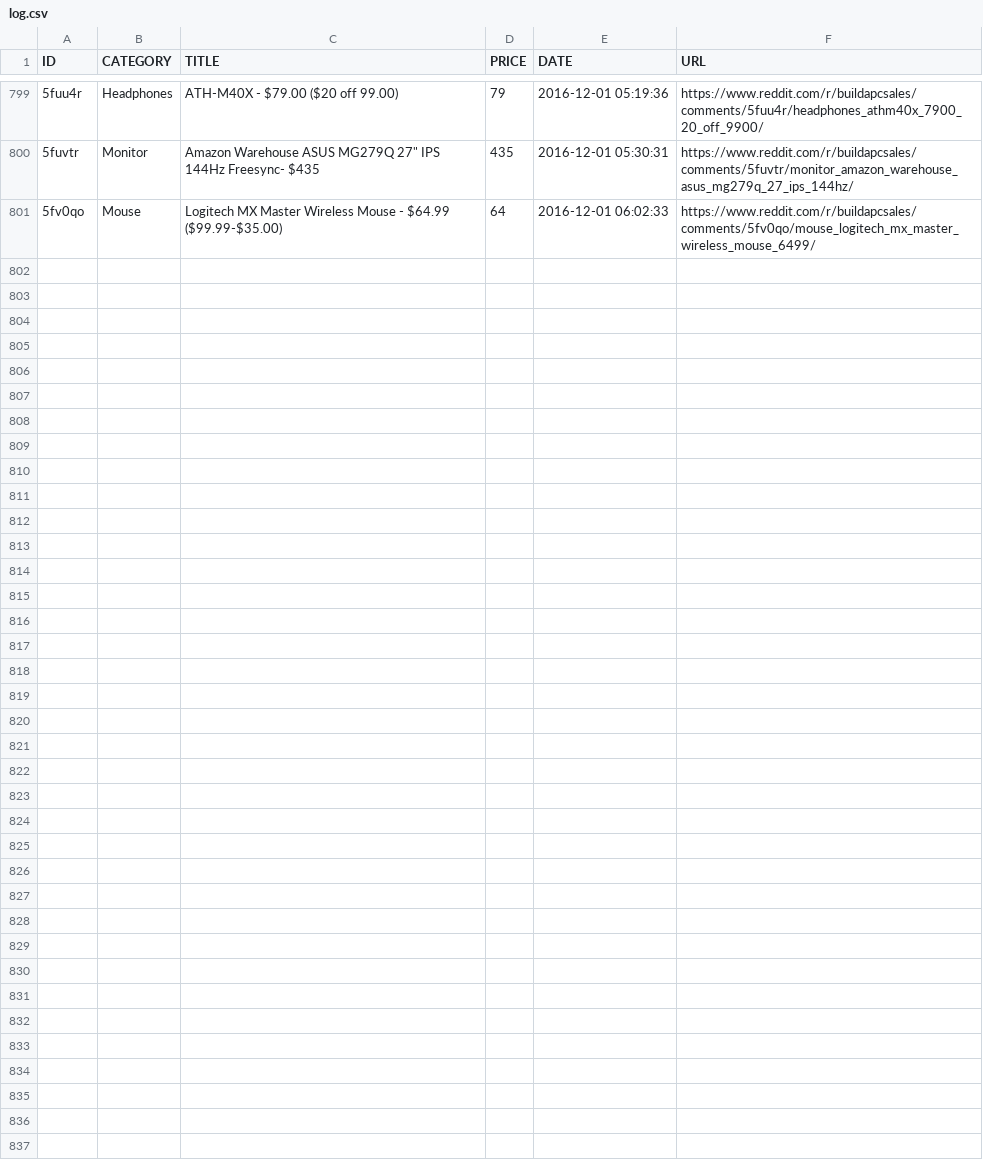
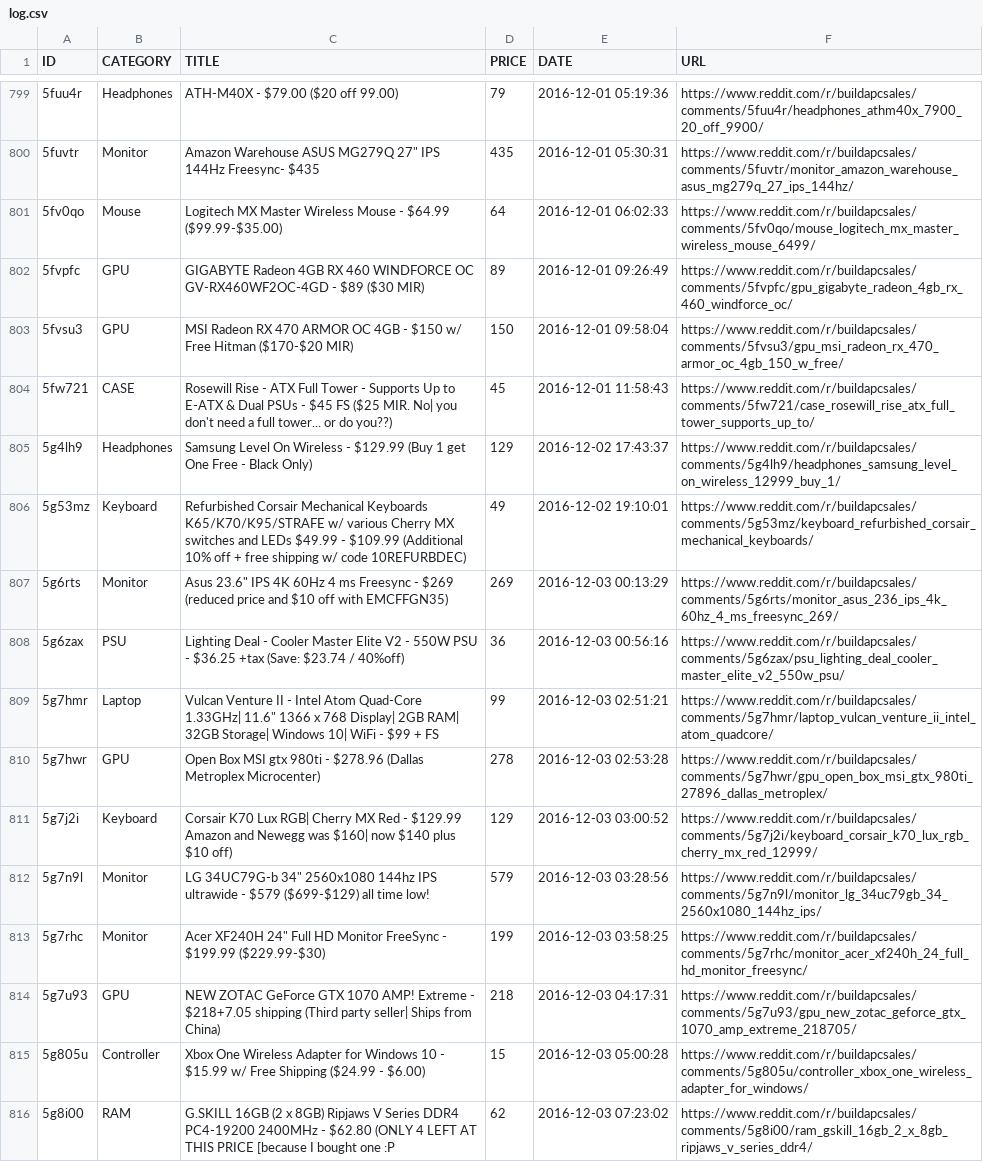
Before and after one commit to LucasChilders/bapc-log, a CSV file: log.csv, drawn as a sheet; only a part is shown, gaps mark what is left out.

Commit message:
Updated Log

```diff
--- a/log.csv
+++ b/log.csv
@@ -801 +801,16 @@ ID,CATEGORY,TITLE,PRICE,DATE,URL
 5fv0qo,Mouse,Logitech MX Master Wireless Mouse - $64.99 ($99.99-$35.00),64,2016-12-01 06:02:33,https://www.reddit.com/r/buildapcsales/comments/5fv0qo/mouse_logitech_mx_master_wireless_mouse_6499/
+5fvpfc,GPU,GIGABYTE Radeon 4GB RX 460 WINDFORCE OC GV-RX460WF2OC-4GD - $89 ($30 MIR),89,2016-12-01 09:26:49,https://www.reddit.com/r/buildapcsales/comments/5fvpfc/gpu_gigabyte_radeon_4gb_rx_460_windforce_oc/
+5fvsu3,GPU,MSI Radeon RX 470 ARMOR OC 4GB - $150 w/ Free Hitman ($170-$20 MIR),150,2016-12-01 09:58:04,https://www.reddit.com/r/buildapcsales/comments/5fvsu3/gpu_msi_radeon_rx_470_armor_oc_4gb_150_w_free/
+5fw721,CASE,Rosewill Rise - ATX Full Tower - Supports Up to E-ATX & Dual PSUs - $45 FS ($25 MIR. No| you don't need a full tower... or do you??),45,2016-12-01 11:58:43,https://www.reddit.com/r/buildapcsales/comments/5fw721/case_rosewill_rise_atx_full_tower_supports_up_to/
+5g4lh9,Headphones,Samsung Level On Wireless - $129.99 (Buy 1 get One Free - Black Only),129,2016-12-02 17:43:37,https://www.reddit.com/r/buildapcsales/comments/5g4lh9/headphones_samsung_level_on_wireless_12999_buy_1/
+5g53mz,Keyboard,Refurbished Corsair Mechanical Keyboards K65/K70/K95/STRAFE w/ various Cherry MX switches and LEDs $49.99 - $109.99 (Additional 10% off + free shipping w/ code 10REFURBDEC),49,2016-12-02 19:10:01,https://www.reddit.com/r/buildapcsales/comments/5g53mz/keyboard_refurbished_corsair_mechanical_keyboards/
+5g6rts,Monitor,"Asus 23.6"" IPS 4K 60Hz 4 ms Freesync - $269 (reduced price and $10 off with EMCFFGN35)",269,2016-12-03 00:13:29,https://www.reddit.com/r/buildapcsales/comments/5g6rts/monitor_asus_236_ips_4k_60hz_4_ms_freesync_269/
+5g6zax,PSU,Lighting Deal - Cooler Master Elite V2 - 550W PSU - $36.25 +tax (Save: $23.74 / 40%off),36,2016-12-03 00:56:16,https://www.reddit.com/r/buildapcsales/comments/5g6zax/psu_lighting_deal_cooler_master_elite_v2_550w_psu/
+5g7hmr,Laptop,"Vulcan Venture II - Intel Atom Quad-Core 1.33GHz| 11.6"" 1366 x 768 Display| 2GB RAM| 32GB Storage| Windows 10| WiFi - $99 + FS",99,2016-12-03 02:51:21,https://www.reddit.com/r/buildapcsales/comments/5g7hmr/laptop_vulcan_venture_ii_intel_atom_quadcore/
+5g7hwr,GPU,Open Box MSI gtx 980ti - $278.96 (Dallas Metroplex Microcenter),278,2016-12-03 02:53:28,https://www.reddit.com/r/buildapcsales/comments/5g7hwr/gpu_open_box_msi_gtx_980ti_27896_dallas_metroplex/
+5g7j2i,Keyboard,Corsair K70 Lux RGB| Cherry MX Red - $129.99 Amazon and Newegg was $160| now $140 plus $10 off),129,2016-12-03 03:00:52,https://www.reddit.com/r/buildapcsales/comments/5g7j2i/keyboard_corsair_k70_lux_rgb_cherry_mx_red_12999/
+5g7n9l,Monitor,"LG 34UC79G-b 34"" 2560x1080 144hz IPS ultrawide - $579 ($699-$129) all time low!",579,2016-12-03 03:28:56,https://www.reddit.com/r/buildapcsales/comments/5g7n9l/monitor_lg_34uc79gb_34_2560x1080_144hz_ips/
+5g7rhc,Monitor,"Acer XF240H 24"" Full HD Monitor FreeSync - $199.99 ($229.99-$30)",199,2016-12-03 03:58:25,https://www.reddit.com/r/buildapcsales/comments/5g7rhc/monitor_acer_xf240h_24_full_hd_monitor_freesync/
+5g7u93,GPU,NEW ZOTAC GeForce GTX 1070 AMP! Extreme - $218+7.05 shipping (Third party seller| Ships from China),218,2016-12-03 04:17:31,https://www.reddit.com/r/buildapcsales/comments/5g7u93/gpu_new_zotac_geforce_gtx_1070_amp_extreme_218705/
+5g805u,Controller,Xbox One Wireless Adapter for Windows 10 - $15.99 w/ Free Shipping ($24.99 - $6.00),15,2016-12-03 05:00:28,https://www.reddit.com/r/buildapcsales/comments/5g805u/controller_xbox_one_wireless_adapter_for_windows/
+5g8i00,RAM,G.SKILL 16GB (2 x 8GB) Ripjaws V Series DDR4 PC4-19200 2400MHz - $62.80 (ONLY 4 LEFT AT THIS PRICE [because I bought one :P,62,2016-12-03 07:23:02,https://www.reddit.com/r/buildapcsales/comments/5g8i00/ram_gskill_16gb_2_x_8gb_ripjaws_v_series_ddr4/
```
